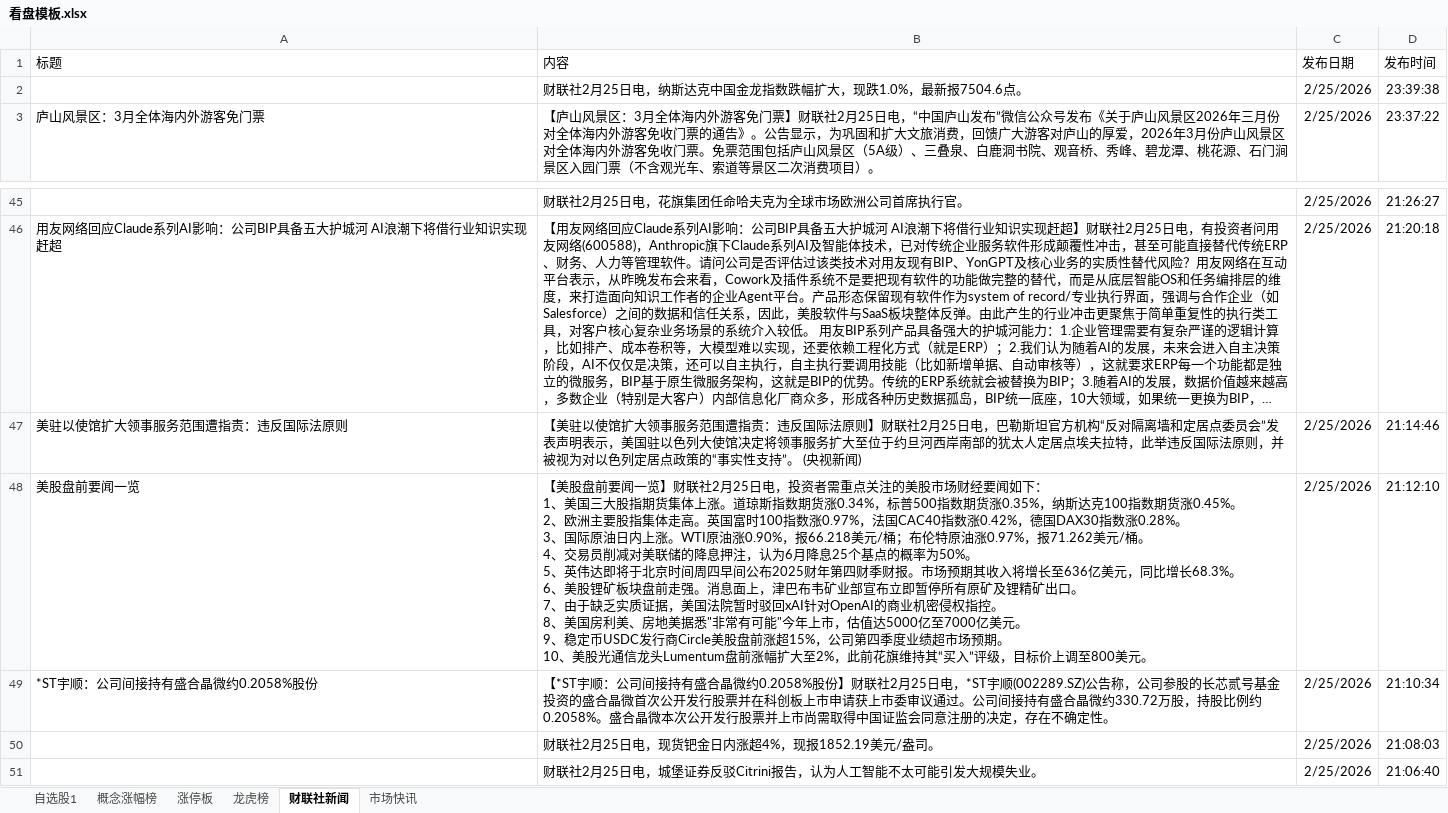
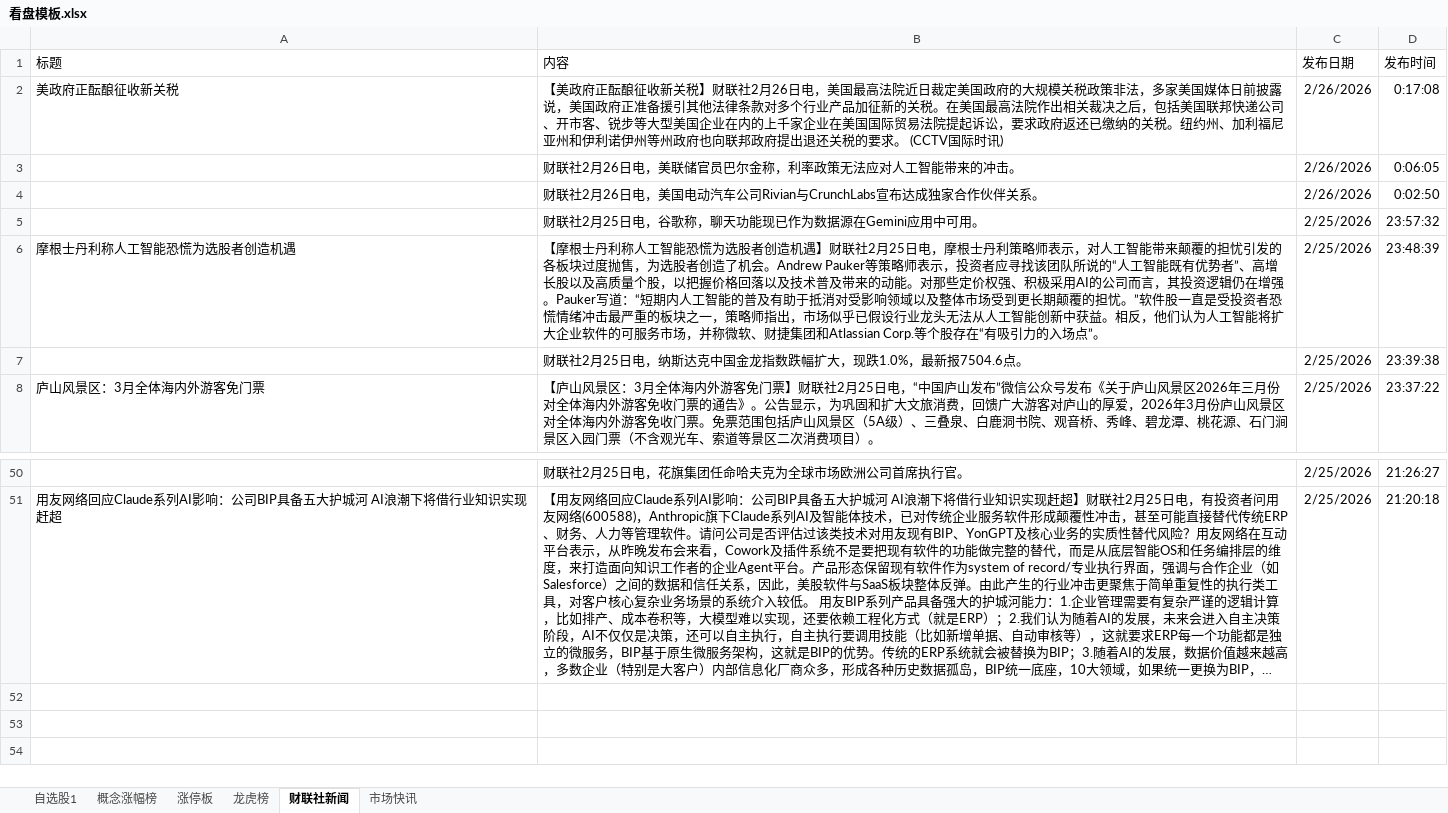
Before and after one commit to mclanifa/ai_quant_trade, an Excel workbook: egs_aide/看盘神器/v1/看盘模板.xlsx, sheet 财联社新闻, drawn as a sheet; only a part is shown, gaps mark what is left out; long unchanged cells end in …; values as stored, in another font and other column widths than the file's, no borders; removed rows and columns are numbered as before the commit, all else as after; ↵ is a line break in a cell; the diff names each change by its address in the sheet, - before the commit and + after, or states it on an @@ line.

```diff
--- a/egs_aide/看盘神器/v1/看盘模板.xlsx (sheet 财联社新闻)
+++ b/egs_aide/看盘神器/v1/看盘模板.xlsx (sheet 财联社新闻)
+row 2: 美政府正酝酿征收新关税 | 【美政府正酝酿征收新关税】财联社2月26日电，美国最高法院近日裁定美国政府的大规模关税政策非法，多家美国媒体日前披露说，美国政府正准备援引其他法律条款对多个行业产品加征新的关税。在美国最高法院作出相关裁决之后，包括美国联邦快递公司、开市客、锐步等大型美国企业在内的上千家企业在美国国际贸易法院提起诉讼，要求政府返还已缴纳的关税。纽约州、加利福尼亚州和伊利诺伊州等州政府也向联邦政府提出退还关税的要求。 (CCTV国际时讯) | 2/26/2026 | 0:17:08
+row 3:  | 财联社2月26日电，美联储官员巴尔金称，利率政策无法应对人工智能带来的冲击。 | 2/26/2026 | 0:06:05
+row 4:  | 财联社2月26日电，美国电动汽车公司Rivian与CrunchLabs宣布达成独家合作伙伴关系。 | 2/26/2026 | 0:02:50
+row 5:  | 财联社2月25日电，谷歌称，聊天功能现已作为数据源在Gemini应用中可用。 | 2/25/2026 | 23:57:32
+row 6: 摩根士丹利称人工智能恐慌为选股者创造机遇 | 【摩根士丹利称人工智能恐慌为选股者创造机遇】财联社2月25日电，摩根士丹利策略师表示，对人工智能带来颠覆的担忧引发的各板块过度抛售，为选股者创造了机会。Andrew Pauker等策略师表示，投资者应寻找该团队所说的“人工智能既有优势者”、高增长股以及高质量个股，以把握价格回落以及技术普及带来的动能。对那些定价权强、积极采用AI的公司而言，其投资逻辑仍在增强。Pauker写道：“短期内人工智能的普及有助于抵消对受影响领域以及整体市场受到更长期颠覆的担忧。”软件股一直是受投资者恐慌情绪冲击最严重的板块之一，策略师指出，市场似乎已假设行业龙头无法从人工智能创新中获益。相反，他们认为人工智能将扩大企业软件的可服务市场，并称微软、财捷集团和Atlassian Corp.等个股存在“有吸引力的入场点”。 | 2/25/2026 | 23:48:39
-row 47: 美驻以使馆扩大领事服务范围遭指责：违反国际法原则 | 【美驻以使馆扩大领事服务范围遭指责：违反国际法原则】财联社2月25日电，巴勒斯坦官方机构“反对隔离墙和定居点委员会”发表声明表示，美国驻以色列大使馆决定将领事服务扩大至位于约旦河西岸南部的犹太人定居点埃夫拉特，此举违反国际法原则，并被视为对以色列定居点政策的“事实性支持”。 (央视新闻) | 2/25/2026 | 21:14:46
-row 48: 美股盘前要闻一览 | 【美股盘前要闻一览】财联社2月25日电，投资者需重点关注的美股市场财经要闻如下： ↵ 1、美国三大股指期货集体上涨。道琼斯指数期货涨0.34%，标普500指数期货涨0.35%，纳斯达克100指数期货涨0.45%。 ↵ 2、欧洲主要股指集体走高。英国富时100指数涨0.97%，法国CAC40指数涨0.42%，德国DAX30指数涨0.28%。 ↵ 3、国际原油日内上涨。WTI原油涨0.90%，报66.218美元/桶；布伦特原油涨0.97%，报71.262美元/桶。 ↵ 4、交易员削减对美联储的降息押注，认为6月降息25个基点的概率为50%。 ↵ 5、英伟达即将于北京时间周四早间公布2025财年第四财季财报。市场预期其收入将增长至636亿美元，同比增长68.3%。 ↵ 6、美股锂矿板块盘前走强。消息面上，津巴布韦矿业部宣布立即暂停所有原矿及锂精矿出口。 ↵ 7、由于缺乏实质证据，美国法院暂时驳回xAI针对OpenAI的商业机密侵权指控。 ↵ 8、美国房利美、房地美据悉"非常有可能"今年上市，估值达5000亿至7000亿美元。 ↵ 9、稳定币USDC发行商Circle美股盘前涨超15%，公司第四季度业绩超市场预期。 ↵ 10、美股光通信龙头Lumentum盘前涨幅扩大至2%，此前花旗维持其“买入”评级，目标价上调至800美元。 | 2/25/2026 | 21:12:10
-row 49: *ST宇顺：公司间接持有盛合晶微约0.2058%股份 | 【*ST宇顺：公司间接持有盛合晶微约0.2058%股份】财联社2月25日电，*ST宇顺(002289.SZ)公告称，公司参股的长芯贰号基金投资的盛合晶微首次公开发行股票并在科创板上市申请获上市委审议通过。公司间接持有盛合晶微约330.72万股，持股比例约0.2058%。盛合晶微本次公开发行股票并上市尚需取得中国证监会同意注册的决定，存在不确定性。 | 2/25/2026 | 21:10:34
-row 50:  | 财联社2月25日电，现货钯金日内涨超4%，现报1852.19美元/盎司。 | 2/25/2026 | 21:08:03
-row 51:  | 财联社2月25日电，城堡证券反驳Citrini报告，认为人工智能不太可能引发大规模失业。 | 2/25/2026 | 21:06:40
```
Also changed, not shown: 1 other file.
